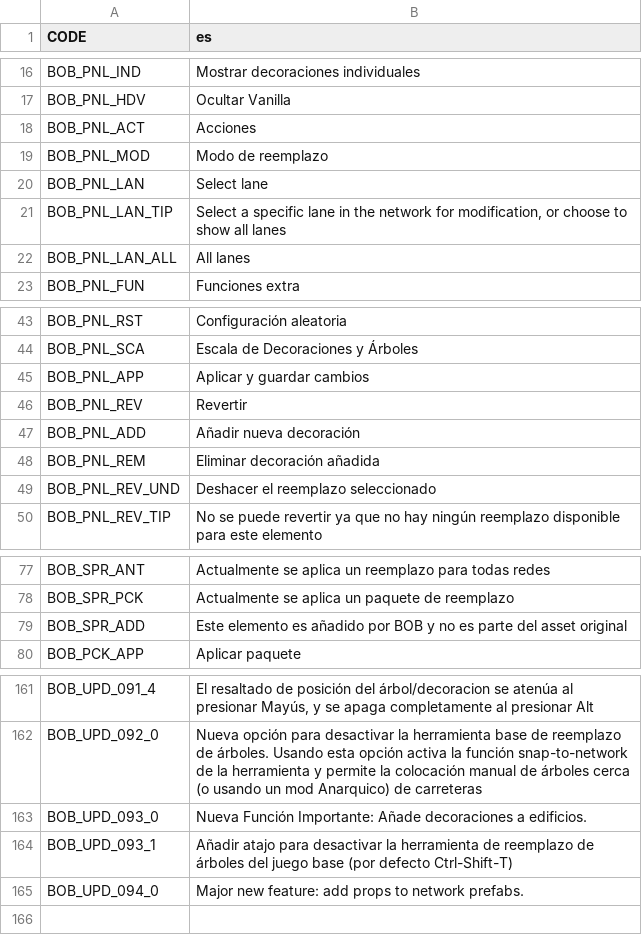
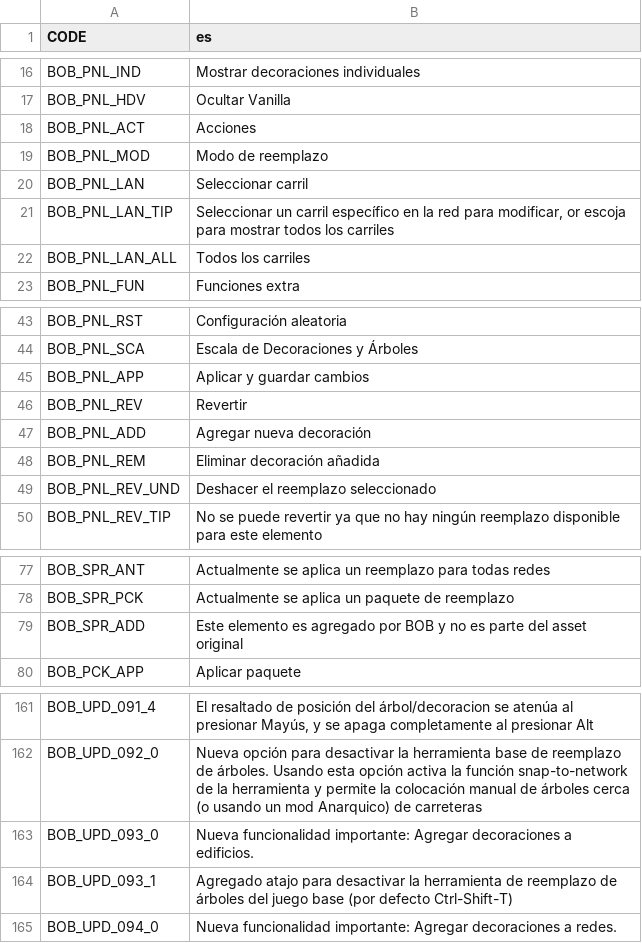
Before and after one commit to algernon-A/BOB, a CSV file: Translations/es-ES.csv, drawn as a sheet; only a part is shown, gaps mark what is left out.

Commit message:
Update translations.

```diff
--- a/Translations/es-ES.csv
+++ b/Translations/es-ES.csv
@@ -19,5 +19,5 @@
 "BOB_PNL_MOD","Modo de reemplazo"
-"BOB_PNL_LAN","Select lane"
-"BOB_PNL_LAN_TIP","Select a specific lane in the network for modification, or choose to show all lanes"
-"BOB_PNL_LAN_ALL","All lanes"
+"BOB_PNL_LAN","Seleccionar carril"
+"BOB_PNL_LAN_TIP","Seleccionar un carril específico en la red para modificar, or escoja para mostrar todos los carriles"
+"BOB_PNL_LAN_ALL","Todos los carriles"
 "BOB_PNL_FUN","Funciones extra"
@@ -46,3 +46,3 @@
 "BOB_PNL_REV","Revertir"
-"BOB_PNL_ADD","Añadir nueva decoración"
+"BOB_PNL_ADD","Agregar nueva decoración"
 "BOB_PNL_REM","Eliminar decoración añadida"
@@ -78,3 +78,3 @@
 "BOB_SPR_PCK","Actualmente se aplica un paquete de reemplazo"
-"BOB_SPR_ADD","Este elemento es añadido por BOB y no es parte del asset original"
+"BOB_SPR_ADD","Este elemento es agregado por BOB y no es parte del asset original"
 "BOB_PCK_APP","Aplicar paquete"
@@ -162,4 +162,4 @@
 "BOB_UPD_092_0","Nueva opción para desactivar la herramienta base de reemplazo de árboles. Usando esta opción activa la función snap-to-network de la herramienta y permite la colocación manual de árboles cerca (o usando un mod Anarquico) de carreteras"
-"BOB_UPD_093_0","Nueva Función Importante: Añade decoraciones a edificios."
-"BOB_UPD_093_1","Añadir atajo para desactivar la herramienta de reemplazo de árboles del juego base (por defecto Ctrl-Shift-T)"
-"BOB_UPD_094_0","Major new feature: add props to network prefabs."
+"BOB_UPD_093_0","Nueva funcionalidad importante: Agregar decoraciones a edificios."
+"BOB_UPD_093_1","Agregado atajo para desactivar la herramienta de reemplazo de árboles del juego base (por defecto Ctrl-Shift-T)"
+"BOB_UPD_094_0","Nueva funcionalidad importante: Agregar decoraciones a redes."
```
